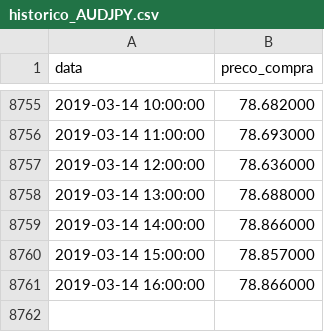
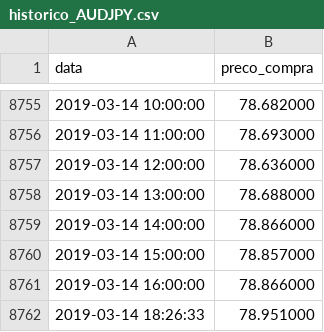
Before and after one commit to neoricalex/nafi, a CSV file: NAFI/dados/historico_AUDJPY.csv, drawn as a sheet; only a part is shown, gaps mark what is left out; the diff names each change by its address in the sheet, - before the commit and + after, or states it on an @@ line.

```diff
--- a/NAFI/dados/historico_AUDJPY.csv
+++ b/NAFI/dados/historico_AUDJPY.csv
+row 8762: 2019-03-14 18:26:33 | 78.951000
```
Also changed, not shown: 17 other files.
